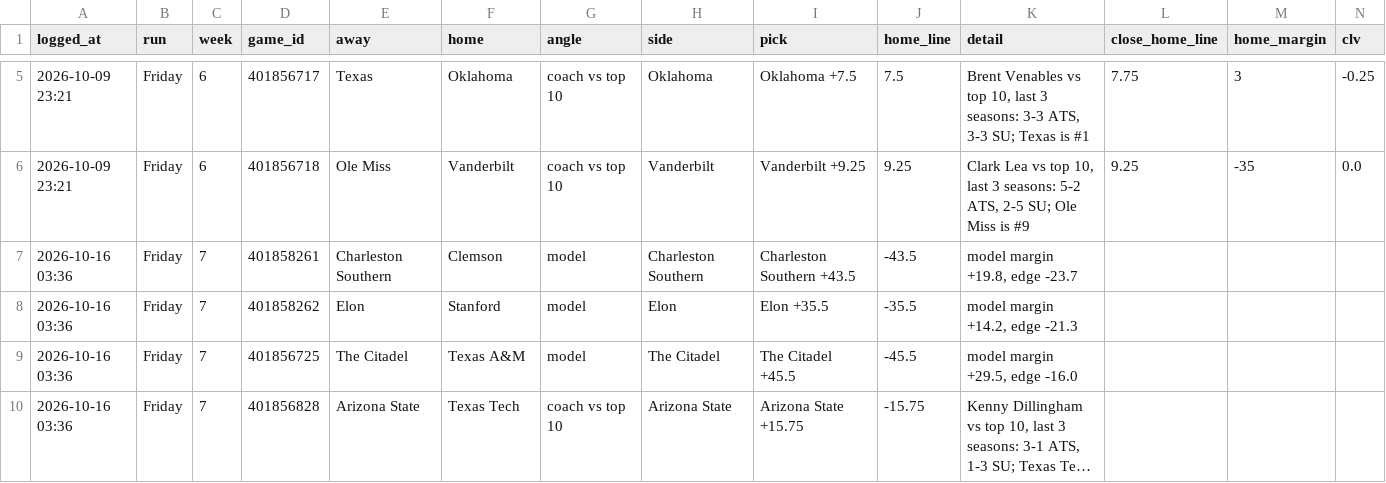
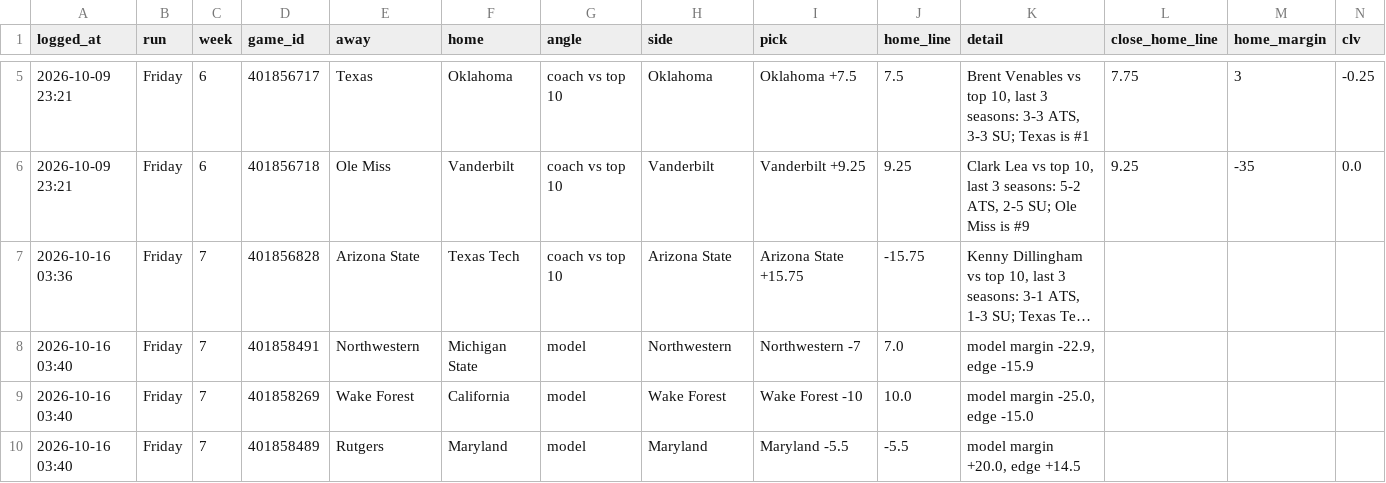
Before and after one commit to sportstar583/sportsbetting, a CSV file: data/2026/spread_log.csv, drawn as a sheet; only a part is shown, gaps mark what is left out; long unchanged cells end in …; removed rows and columns are numbered as before the commit, all else as after; rows hold the shown columns only; the diff names each change by its address in the sheet, - before the commit and + after, or states it on an @@ line.

```diff
--- a/data/2026/spread_log.csv
+++ b/data/2026/spread_log.csv
-row 7: 2026-10-16 03:36 | Friday | 7 | 401858261 | Charleston Southern | Clemson | model | Charleston Southern | Charleston Southern +43.5 | -43.5 | model margin +19.8, edge -23.7
-row 8: 2026-10-16 03:36 | Friday | 7 | 401858262 | Elon | Stanford | model | Elon | Elon +35.5 | -35.5 | model margin +14.2, edge -21.3
-row 9: 2026-10-16 03:36 | Friday | 7 | 401856725 | The Citadel | Texas A&M | model | The Citadel | The Citadel +45.5 | -45.5 | model margin +29.5, edge -16.0
+row 8: 2026-10-16 03:40 | Friday | 7 | 401858491 | Northwestern | Michigan State | model | Northwestern | Northwestern -7 | 7.0 | model margin -22.9, edge -15.9
+row 9: 2026-10-16 03:40 | Friday | 7 | 401858269 | Wake Forest | California | model | Wake Forest | Wake Forest -10 | 10.0 | model margin -25.0, edge -15.0
+row 10: 2026-10-16 03:40 | Friday | 7 | 401858489 | Rutgers | Maryland | model | Maryland | Maryland -5.5 | -5.5 | model margin +20.0, edge +14.5
```
Also changed, not shown: data/2026/card_log.csv, data/2026/totals_week7.csv, 7 other files.
